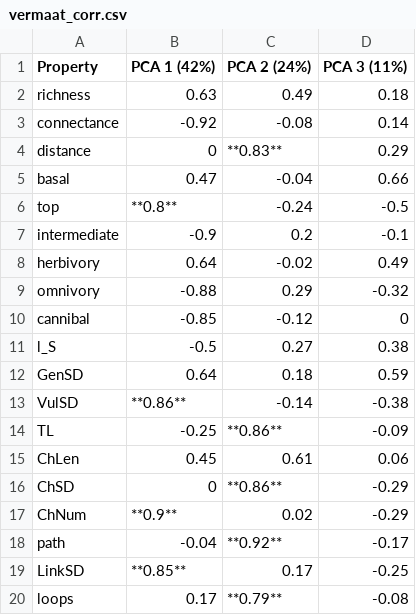
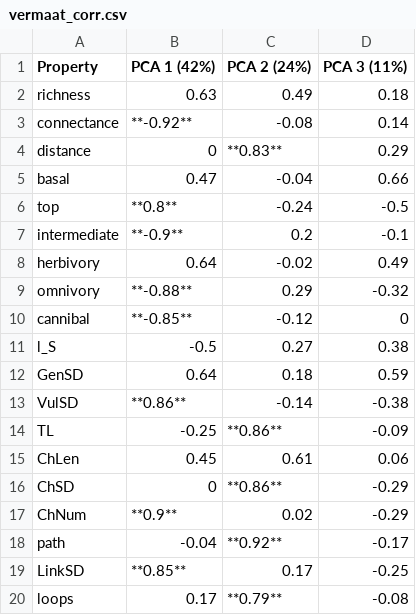
Before and after one commit to BecksLab/ms_feature_selection, a CSV file: tables/vermaat_corr.csv, drawn as a sheet.

```diff
--- a/tables/vermaat_corr.csv
+++ b/tables/vermaat_corr.csv
@@ -2,3 +2,3 @@
 "richness","0.63","0.49","0.18"
-"connectance","-0.92","-0.08","0.14"
+"connectance","**-0.92**","-0.08","0.14"
 "distance","0","**0.83**","0.29"
@@ -6,6 +6,6 @@
 "top","**0.8**","-0.24","-0.5"
-"intermediate","-0.9","0.2","-0.1"
+"intermediate","**-0.9**","0.2","-0.1"
 "herbivory","0.64","-0.02","0.49"
-"omnivory","-0.88","0.29","-0.32"
-"cannibal","-0.85","-0.12","0"
+"omnivory","**-0.88**","0.29","-0.32"
+"cannibal","**-0.85**","-0.12","0"
 "l_S","-0.5","0.27","0.38"
```
Also changed, not shown: tables/allNetworks_corr_complete.csv, tables/allNetworks_corr_subset.csv, 4 other files.
